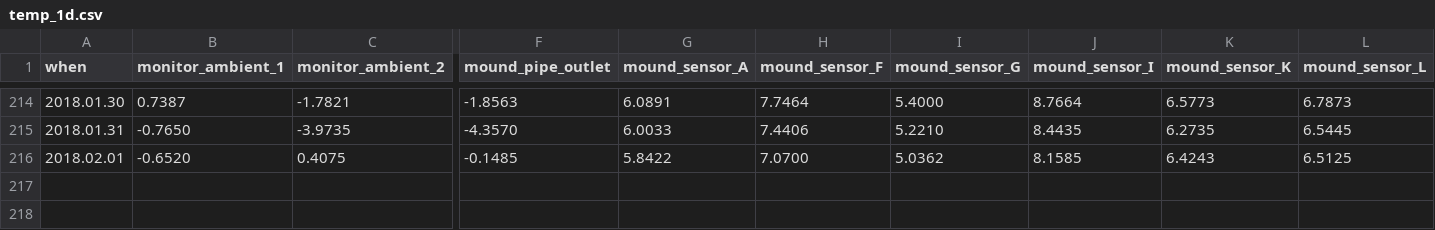
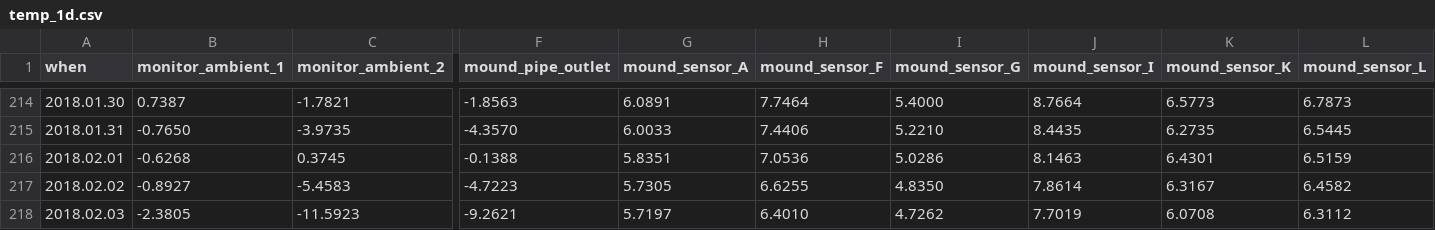
Before and after one commit to pgcrumley/MoundController, a CSV file: Data/temp_1d.csv, drawn as a sheet; only a part is shown, gaps mark what is left out; rows hold the shown columns only; the diff covers the shown part only; the diff names each change by its address in the sheet, - before the commit and + after, or states it on an @@ line.

Commit message:
update data

```diff
--- a/Data/temp_1d.csv
+++ b/Data/temp_1d.csv
-B216 (monitor_ambient_1): -0.6520
+B216 (monitor_ambient_1): -0.6268
-C216 (monitor_ambient_2): 0.4075
+C216 (monitor_ambient_2): 0.3745
-F216 (mound_pipe_outlet): -0.1485
+F216 (mound_pipe_outlet): -0.1388
-G216 (mound_sensor_A): 5.8422
+G216 (mound_sensor_A): 5.8351
-H216 (mound_sensor_F): 7.0700
+H216 (mound_sensor_F): 7.0536
-I216 (mound_sensor_G): 5.0362
+I216 (mound_sensor_G): 5.0286
-J216 (mound_sensor_I): 8.1585
+J216 (mound_sensor_I): 8.1463
-K216 (mound_sensor_K): 6.4243
+K216 (mound_sensor_K): 6.4301
-L216 (mound_sensor_L): 6.5125
+L216 (mound_sensor_L): 6.5159
+row 217: 2018.02.02 | -0.8927 | -5.4583 | -4.7223 | 5.7305 | 6.6255 | 4.8350 | 7.8614 | 6.3167 | 6.4582
+row 218: 2018.02.03 | -2.3805 | -11.5923 | -9.2621 | 5.7197 | 6.4010 | 4.7262 | 7.7019 | 6.0708 | 6.3112
```
Also changed, not shown: 15 edited cells elsewhere in this file, 1 other file.
